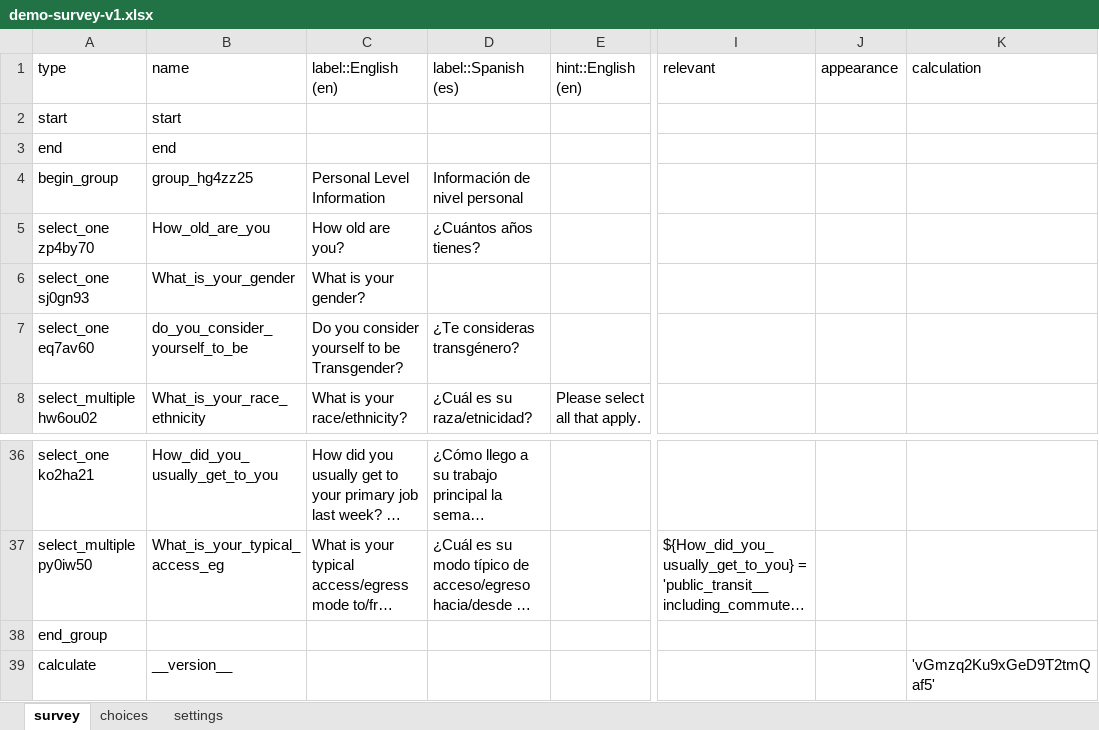
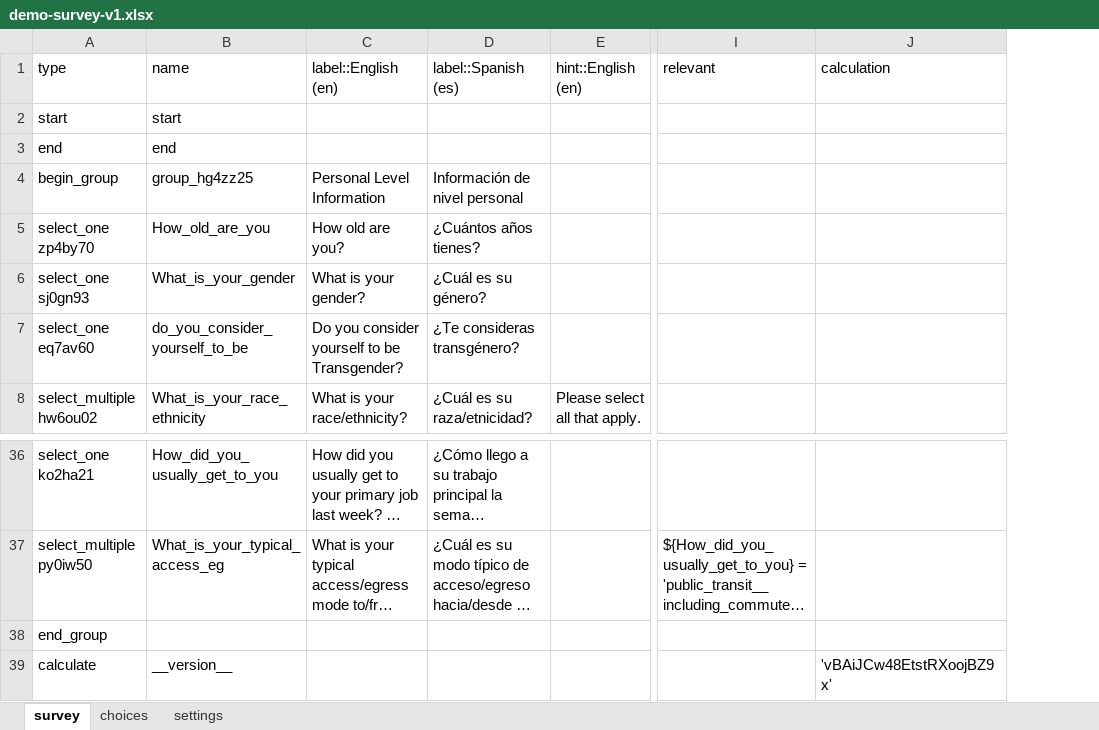
Before and after one commit to e-mission/e-mission-phone, an Excel workbook: survey-resources/data-xls/demo-survey-v1.xlsx, sheet survey, drawn as a sheet; only a part is shown, gaps mark what is left out; long unchanged cells end in …; values as stored, in another font and other column widths than the file's, no borders; removed rows and columns are numbered as before the commit, all else as after; the diff names each change by its address in the sheet, - before the commit and + after, or states it on an @@ line.

Commit message:
Small testing fixes
demo-survey-v1.xml
- Before, the job section was displaying as one page, I split it into one page per question
- The spanish translation on the question for "What is your gender?"the questions and answers were blank, I filled in the spanish translations and fixed it

```diff
--- a/survey-resources/data-xls/demo-survey-v1.xlsx (sheet survey)
+++ b/survey-resources/data-xls/demo-survey-v1.xlsx (sheet survey)
-column J (appearance), empty
-D6 (label::Spanish (es)): (empty)
+D6 (label::Spanish (es)): ¿Cuál es su género?
-J39 (calculation): 'vGmzq2Ku9xGeD9T2tmQaf5'
+J39 (calculation): 'vBAiJCw48EtstRXoojBZ9x'
```
Also changed, not shown: sheet choices, sheet settings, 4 other files.
